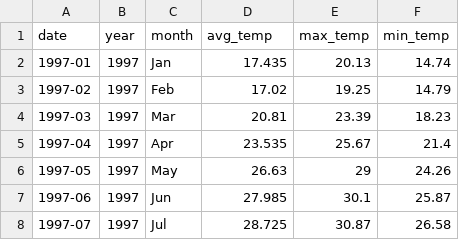
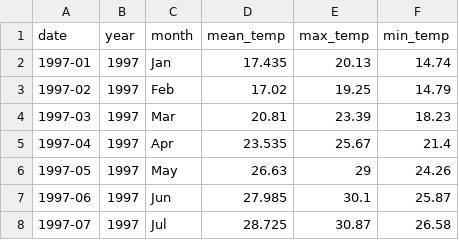
Before and after one commit to babygsus/A1, a CSV file: CityX_temp_monthly.csv, drawn as a sheet; only a part is shown.

Commit message:
Add files via upload

```diff
--- a/CityX_temp_monthly.csv
+++ b/CityX_temp_monthly.csv
@@ -1,2 +1,2 @@
-date,year,month,avg_temp,max_temp,min_temp
+date,year,month,mean_temp,max_temp,min_temp
 1997-01,1997,Jan,17.435,20.13,14.74
```
